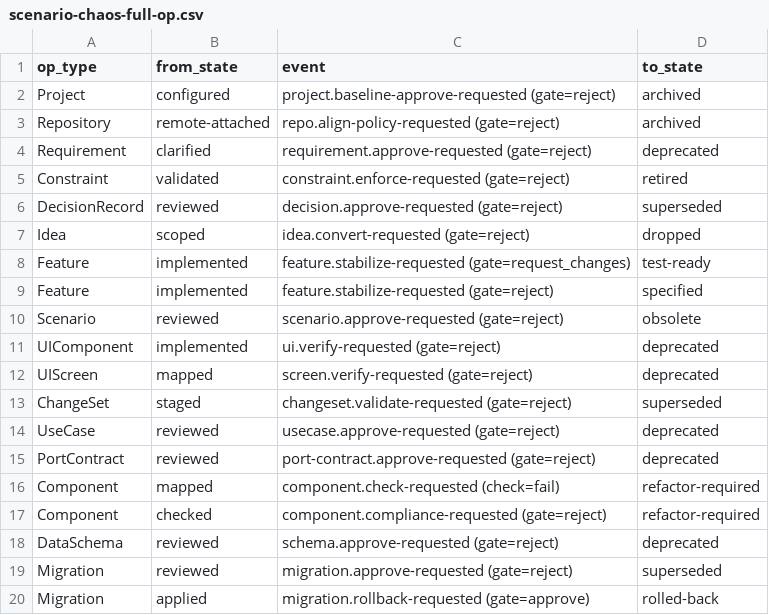
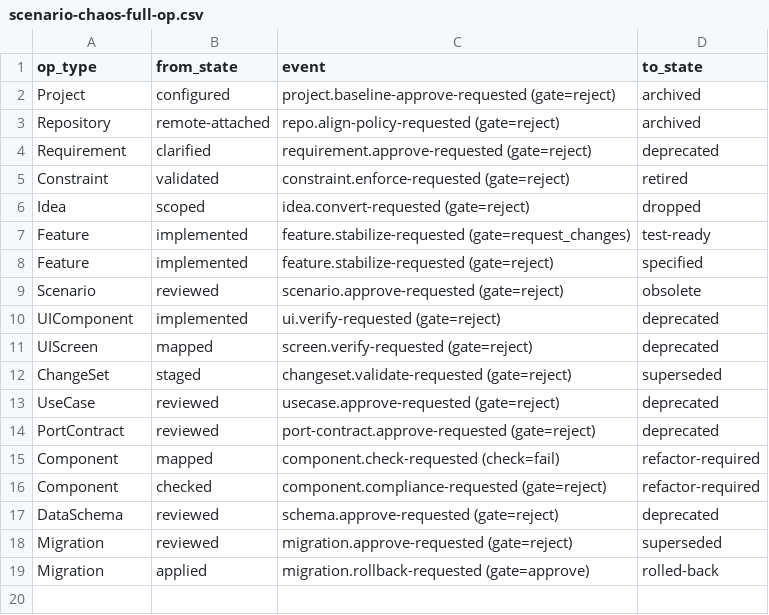
Before and after one commit to MariuszAdamowicz/dev-supervisor, a CSV file: playbook/verification/replay/scenario-chaos-full-op.csv, drawn as a sheet; the diff names each change by its address in the sheet, - before the commit and + after, or states it on an @@ line.

```diff
--- a/playbook/verification/replay/scenario-chaos-full-op.csv
+++ b/playbook/verification/replay/scenario-chaos-full-op.csv
-row 6: DecisionRecord | reviewed | decision.approve-requested (gate=reject) | superseded
```
Also changed, not shown: playbook/verification/replay/scenario-e2e-full-op.csv, playbook/verification/replay/scenario-e2e-reference.csv, 37 other files.
